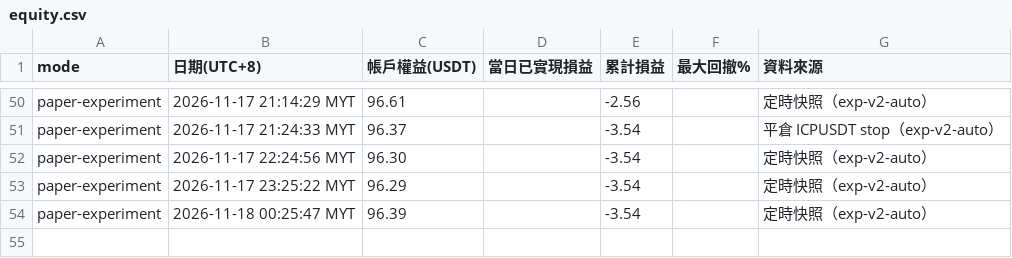
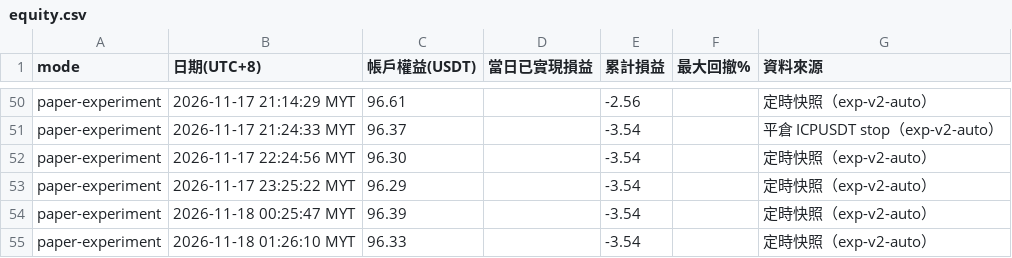
Before and after one commit to allenzeng060-lgtm/trade-dashboard, a CSV file: data/ledgers/trading-journal/experiment/equity.csv, drawn as a sheet; only a part is shown, gaps mark what is left out.

```diff
--- a/data/ledgers/trading-journal/experiment/equity.csv
+++ b/data/ledgers/trading-journal/experiment/equity.csv
@@ -54 +54,2 @@ paper-experiment,2026-11-17 23:25:22 MYT,96.29,,-3.54,,定時快照（exp-v2-aut
 paper-experiment,2026-11-18 00:25:47 MYT,96.39,,-3.54,,定時快照（exp-v2-auto）
+paper-experiment,2026-11-18 01:26:10 MYT,96.33,,-3.54,,定時快照（exp-v2-auto）
```
Also changed, not shown: 16 other files.
